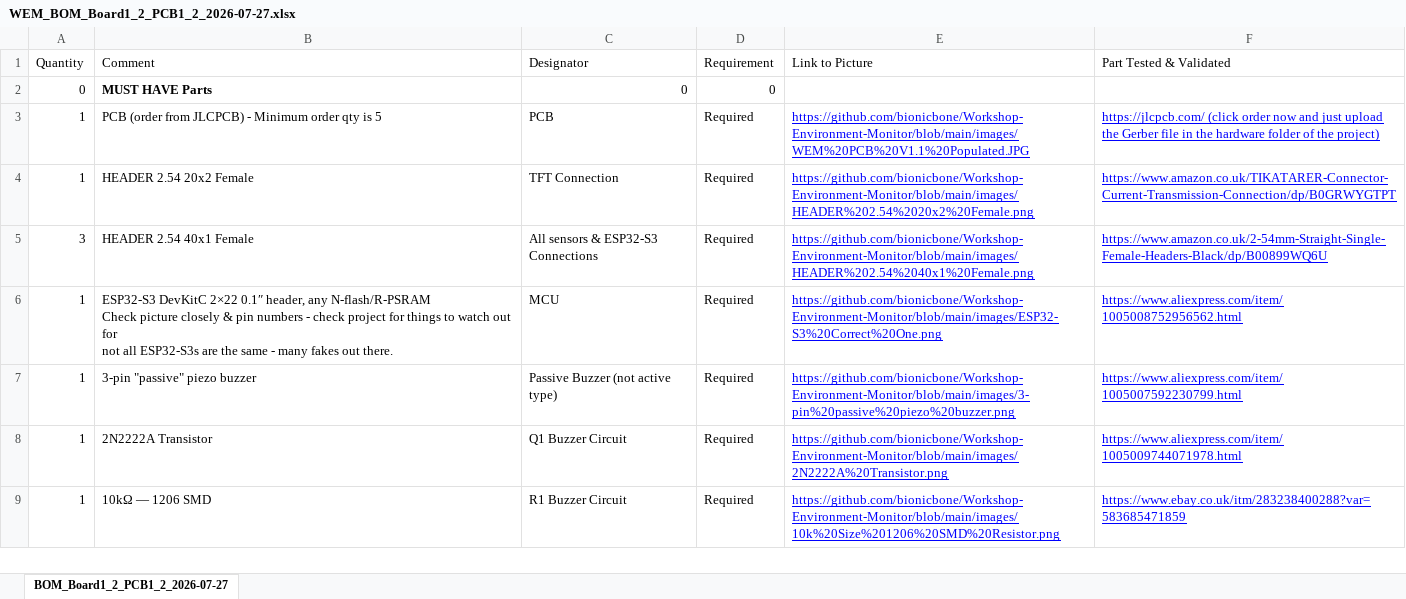
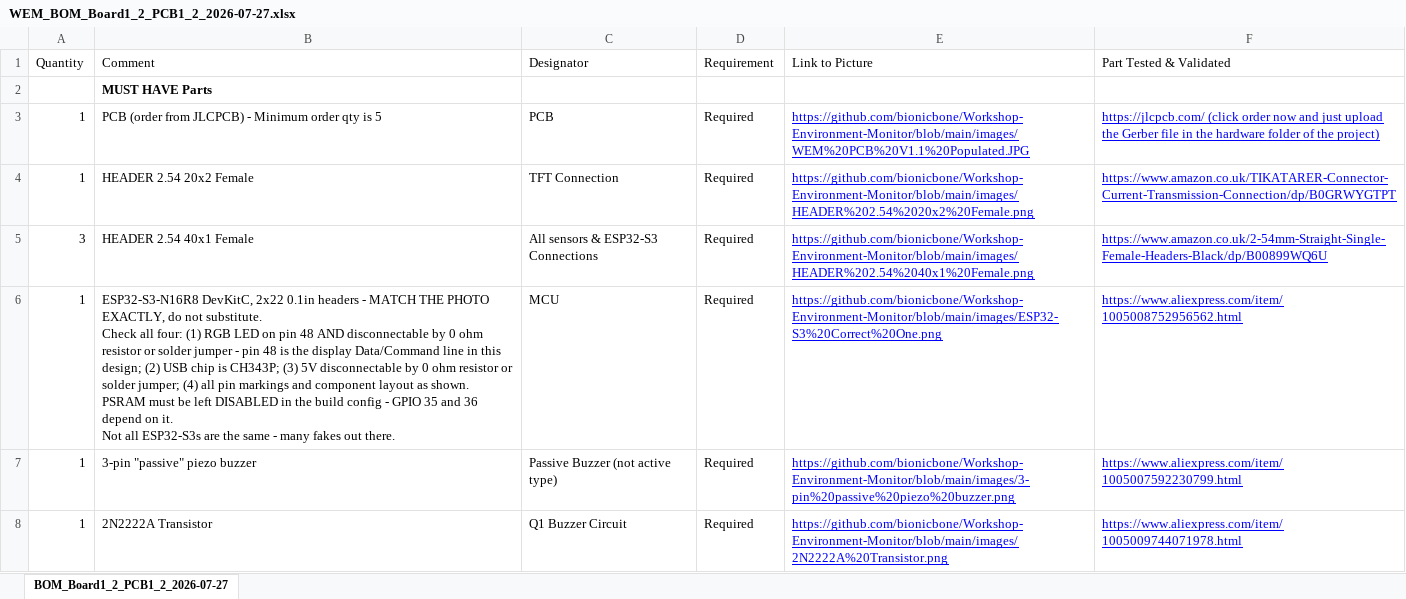
Before and after one commit to bionicbone/Workshop-Environment-Monitor, an Excel workbook: hardware/WEM_BOM_Board1_2_PCB1_2_2026-07-27.xlsx, sheet BOM_Board1_2_PCB1_2_2026-07-27, drawn as a sheet; only a part is shown; the shorter side is filled out with more unchanged rows; values as stored, in another font and other column widths than the file's, no borders; ↵ is a line break in a cell; the diff covers the shown part only; the diff names each change by its address in the sheet, - before the commit and + after, or states it on an @@ line.

Commit message:
Update WEM_BOM_Board1_2_PCB1_2_2026-07-27.xlsx

```diff
--- a/hardware/WEM_BOM_Board1_2_PCB1_2_2026-07-27.xlsx (sheet BOM_Board1_2_PCB1_2_2026-07-27)
+++ b/hardware/WEM_BOM_Board1_2_PCB1_2_2026-07-27.xlsx (sheet BOM_Board1_2_PCB1_2_2026-07-27)
-A2 (Quantity): 0
+A2 (Quantity): (empty)
-C2 (Designator): 0
+C2 (Designator): (empty)
-D2 (Requirement): 0
+D2 (Requirement): (empty)
-B6 (Comment): ESP32-S3 DevKitC 2×22 0.1″ header, any N-flash/R-PSRAM ↵ Check picture closely & pin numbers - check project for things to watch out for ↵ not all ESP32-S3s…
+B6 (Comment): ESP32-S3-N16R8 DevKitC, 2x22 0.1in headers - MATCH THE PHOTO EXACTLY, do not substitute. ↵ Check all four: (1) RGB LED on pin 48 AND disconnectable by 0 ohm resistor or solder jumper - pin 48 is the display Data/Command line in this design; (2) USB chip is CH343P; (3) 5V disconnectable by 0 ohm resistor or solder jumper; (4) all pin markings and component layout as shown. ↵ PSRAM must be left DISABLED in the build config - GPIO 35 and 36 depend on it. ↵ Not all ESP32-S3s…
```
Also changed, not shown: 13 edited cells elsewhere in this sheet.
